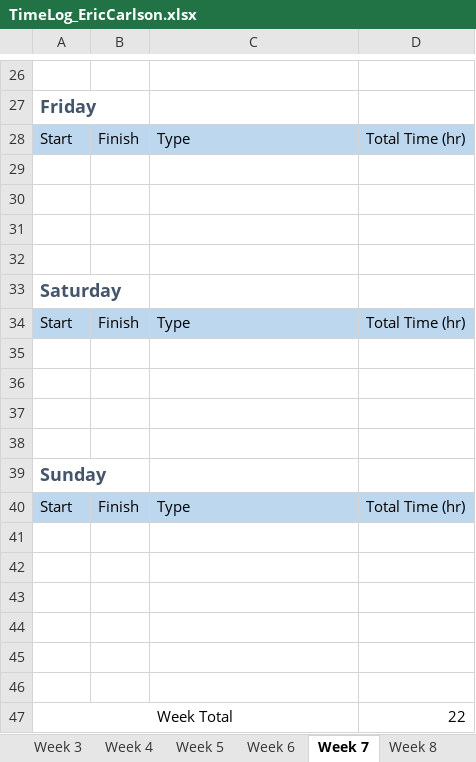
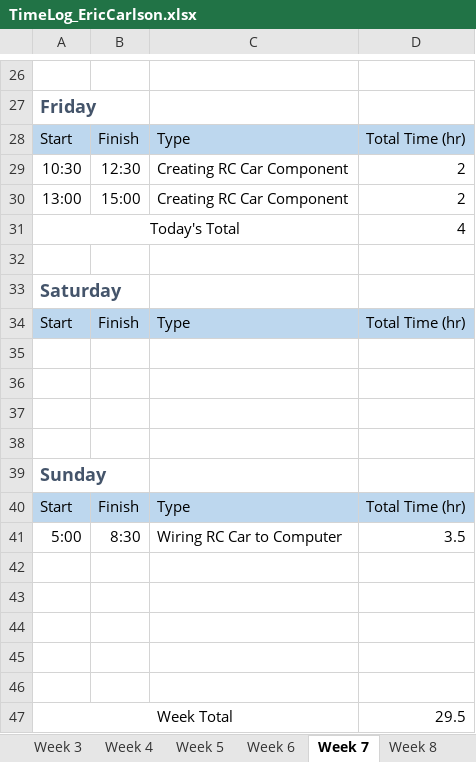
Before and after one commit to ecarlson94/mindcontrol, an Excel workbook: Documents/Logs/TimeLog_EricCarlson.xlsx, sheet Week 7, drawn as a sheet; only a part is shown, gaps mark what is left out; values as stored, in another font and other column widths than the file's, no borders; removed rows and columns are numbered as before the commit, all else as after; the diff names each change by its address in the sheet, - before the commit and + after, or states it on an @@ line.

Commit message:
Completely wired up the RC Car to the computer and finished the RC Car Component of the program. "Touch ups" will be required later.

```diff
--- a/Documents/Logs/TimeLog_EricCarlson.xlsx (sheet Week 7)
+++ b/Documents/Logs/TimeLog_EricCarlson.xlsx (sheet Week 7)
-row 29: (empty)
+row 29: 10:30 | 12:30 | Creating RC Car Component | 2
-row 30: (empty)
+row 30: 13:00 | 15:00 | Creating RC Car Component | 2
-row 31: (empty)
+row 31: Today's Total |  |  | 4
+A31:C31 merged
+row 41: 5:00 | 8:30 | Wiring RC Car to Computer | 3.5
-row 46: (empty)
-D47: 22
+D47: 29.5
```
Also changed, not shown: 11 other files.
